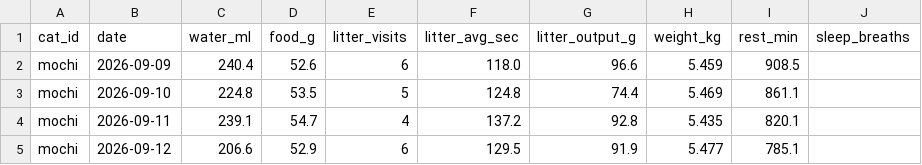
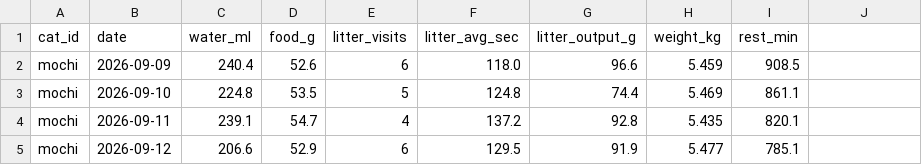
Before and after one commit to V-Agalkathir/NatHacks_2026, a CSV file: engine/sample_data/daily.csv, drawn as a sheet; only a part is shown; the diff names each change by its address in the sheet, - before the commit and + after, or states it on an @@ line.

Commit message:
Removing certain features according to the data

```diff
--- a/engine/sample_data/daily.csv
+++ b/engine/sample_data/daily.csv
-J1: sleep_breaths
+J1: (empty)
```
Also changed, not shown: 4 other files.
